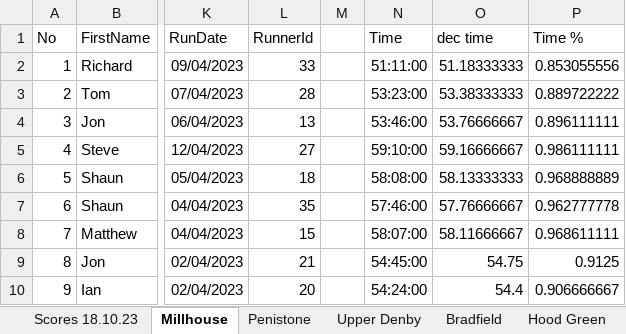
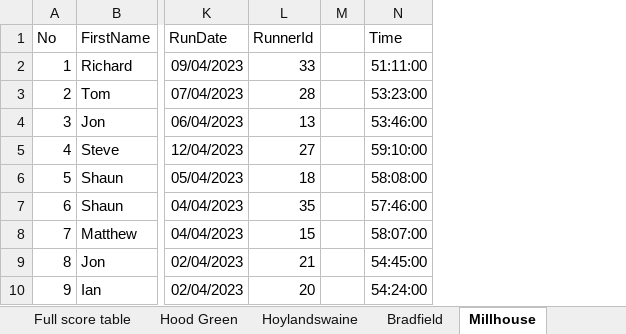
Before and after one commit to chrismhodgson/nextjs-pfrac, an Excel workbook: public/static/results/orienteering/latest-results.xlsx, sheet Millhouse, drawn as a sheet; only a part is shown, gaps mark what is left out; values as stored, in another font and other column widths than the file's, no borders; the diff names each change by its address in the sheet, - before the commit and + after, or states it on an @@ line.

Commit message:
orienteering full series results

```diff
--- a/public/static/results/orienteering/latest-results.xlsx (sheet Millhouse)
+++ b/public/static/results/orienteering/latest-results.xlsx (sheet Millhouse)
+sheet tab: Full score table
@@ sheet tab order changed: Full score table | Hood Green | Hoylandswaine | Bradfield | Millhouse @@
-column O (dec time), rows 2-10: 51.18333333 | 53.38333333 | 53.76666667 | 59.16666667 | 58.13333333 | 57.76666667 | 58.11666667 | 54.75 | 54.4
-column P (Time %), rows 2-10: 0.853055556 | 0.889722222 | 0.896111111 | 0.986111111 | 0.968888889 | 0.962777778 | 0.968611111 | 0.9125 | 0.906666667
```
Also changed, not shown: sheet Final overall, sheet Winscar, sheet Hoylandswaine, sheet Upper Denby, other sheet tabs, hidden cells.
